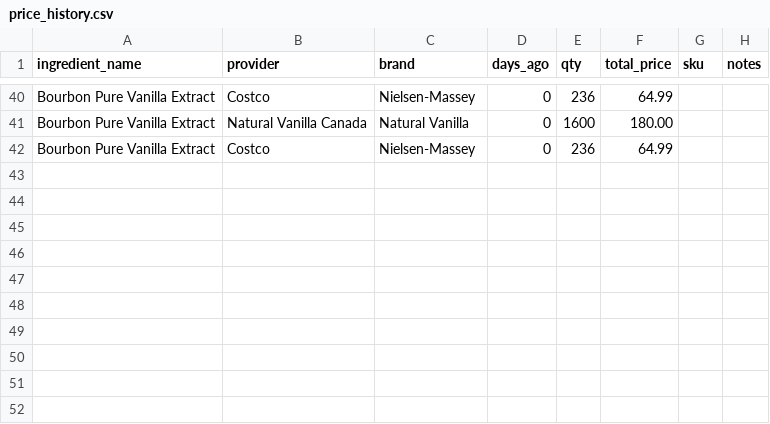
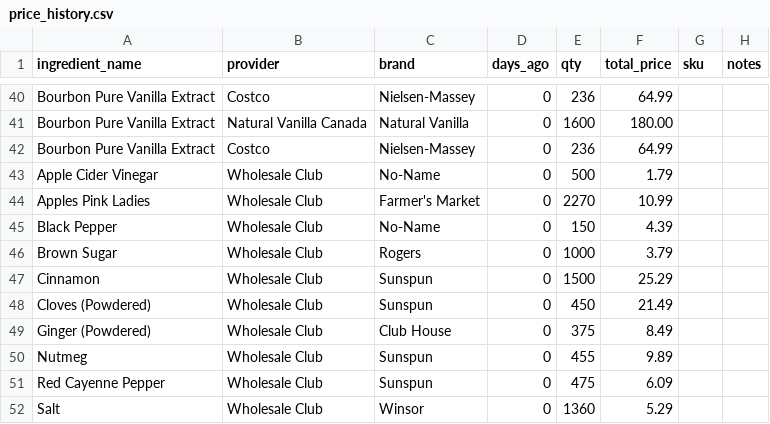
Before and after one commit to charybshawn/modules-costing, a CSV file: database/seeders/data/price_history.csv, drawn as a sheet; only a part is shown, gaps mark what is left out.

```diff
--- a/database/seeders/data/price_history.csv
+++ b/database/seeders/data/price_history.csv
@@ -42 +42,11 @@ Bourbon Pure Vanilla Extract,Natural Vanilla Canada,Natural Vanilla,0,1600,180.0
 Bourbon Pure Vanilla Extract,Costco,Nielsen-Massey,0,236,64.99,,
+Apple Cider Vinegar,Wholesale Club,No-Name,0,500,1.79,,
+Apples Pink Ladies,Wholesale Club,Farmer's Market,0,2270,10.99,,
+Black Pepper,Wholesale Club,No-Name,0,150,4.39,,
+Brown Sugar,Wholesale Club,Rogers,0,1000,3.79,,
+Cinnamon,Wholesale Club,Sunspun,0,1500,25.29,,
+Cloves (Powdered),Wholesale Club,Sunspun,0,450,21.49,,
+Ginger (Powdered),Wholesale Club,Club House,0,375,8.49,,
+Nutmeg,Wholesale Club,Sunspun,0,455,9.89,,
+Red Cayenne Pepper,Wholesale Club,Sunspun,0,475,6.09,,
+Salt,Wholesale Club,Winsor,0,1360,5.29,,
```
Also changed, not shown: database/seeders/data/ingredients.csv, database/seeders/data/recipe_ingredients.csv, 8 other files.
